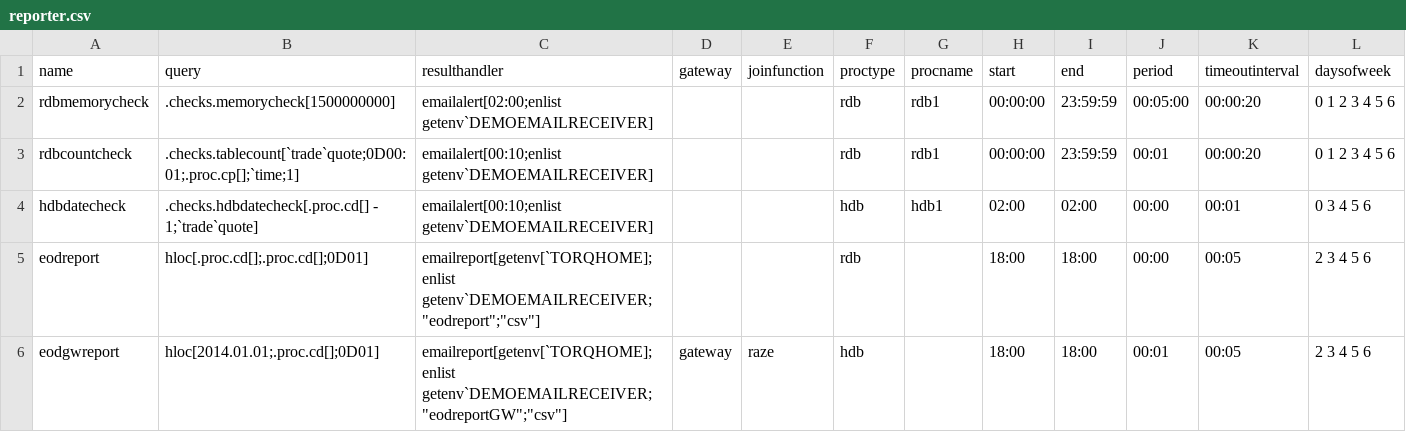
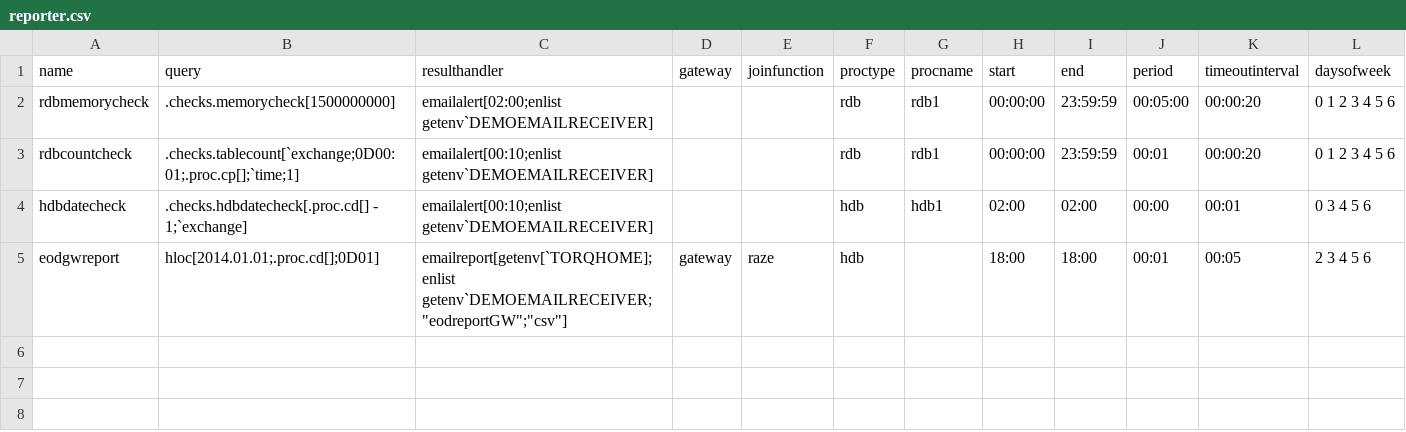
Before and after one commit to DataIntellectTech/TorQ-Crypto, a CSV file: appconfig/reporter.csv, drawn as a sheet.

```diff
--- a/appconfig/reporter.csv
+++ b/appconfig/reporter.csv
@@ -2,5 +2,4 @@ name|query|resulthandler|gateway|joinfunction|proctype|procname|start|end|period
 rdbmemorycheck|.checks.memorycheck[1500000000]|emailalert[02:00;enlist getenv`DEMOEMAILRECEIVER]|||rdb|rdb1|00:00:00|23:59:59|00:05:00|00:00:20|0 1 2 3 4 5 6
-rdbcountcheck|.checks.tablecount[`trade`quote;0D00:01;.proc.cp[];`time;1]|emailalert[00:10;enlist getenv`DEMOEMAILRECEIVER]|||rdb|rdb1|00:00:00|23:59:59|00:01|00:00:20|0 1 2 3 4 5 6
-hdbdatecheck|.checks.hdbdatecheck[.proc.cd[] - 1;`trade`quote]|emailalert[00:10;enlist getenv`DEMOEMAILRECEIVER]|||hdb|hdb1|02:00|02:00|00:00|00:01|0 3 4 5 6
-eodreport|hloc[.proc.cd[];.proc.cd[];0D01]|emailreport[getenv[`TORQHOME]; enlist getenv`DEMOEMAILRECEIVER;"eodreport";"csv"]|||rdb||18:00|18:00|00:00|00:05|2 3 4 5 6
+rdbcountcheck|.checks.tablecount[`exchange;0D00:01;.proc.cp[];`time;1]|emailalert[00:10;enlist getenv`DEMOEMAILRECEIVER]|||rdb|rdb1|00:00:00|23:59:59|00:01|00:00:20|0 1 2 3 4 5 6
+hdbdatecheck|.checks.hdbdatecheck[.proc.cd[] - 1;`exchange]|emailalert[00:10;enlist getenv`DEMOEMAILRECEIVER]|||hdb|hdb1|02:00|02:00|00:00|00:01|0 3 4 5 6
 eodgwreport|hloc[2014.01.01;.proc.cd[];0D01]|emailreport[getenv[`TORQHOME]; enlist getenv`DEMOEMAILRECEIVER;"eodreportGW";"csv"]|gateway|raze|hdb||18:00|18:00|00:01|00:05|2 3 4 5 6
```
Also changed, not shown: appconfig/process.csv, 23 other files.
